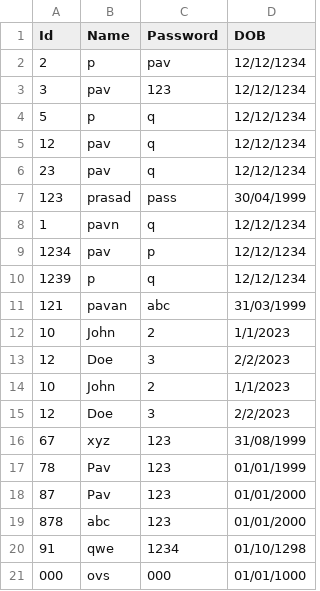
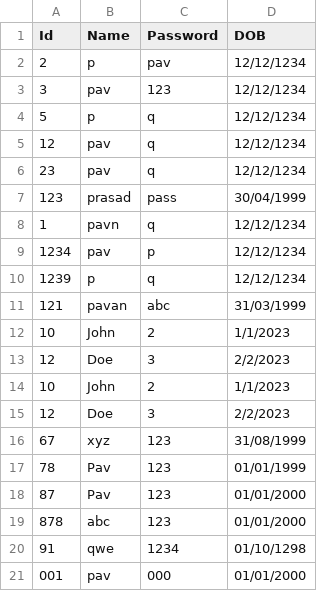
Before and after one commit to pavankumar0831/Automated-Attendance-based-on-Facial-Recognition-, a CSV file: data/FacultyDetails.csv, drawn as a sheet.

Commit message:
Upload CSV list

```diff
--- a/data/FacultyDetails.csv
+++ b/data/FacultyDetails.csv
@@ -20,2 +20,2 @@ Id,Name,Password,DOB
 91,qwe,1234,01/10/1298
-000,ovs,000,01/01/1000
+001,pav,000,01/01/2000
```
